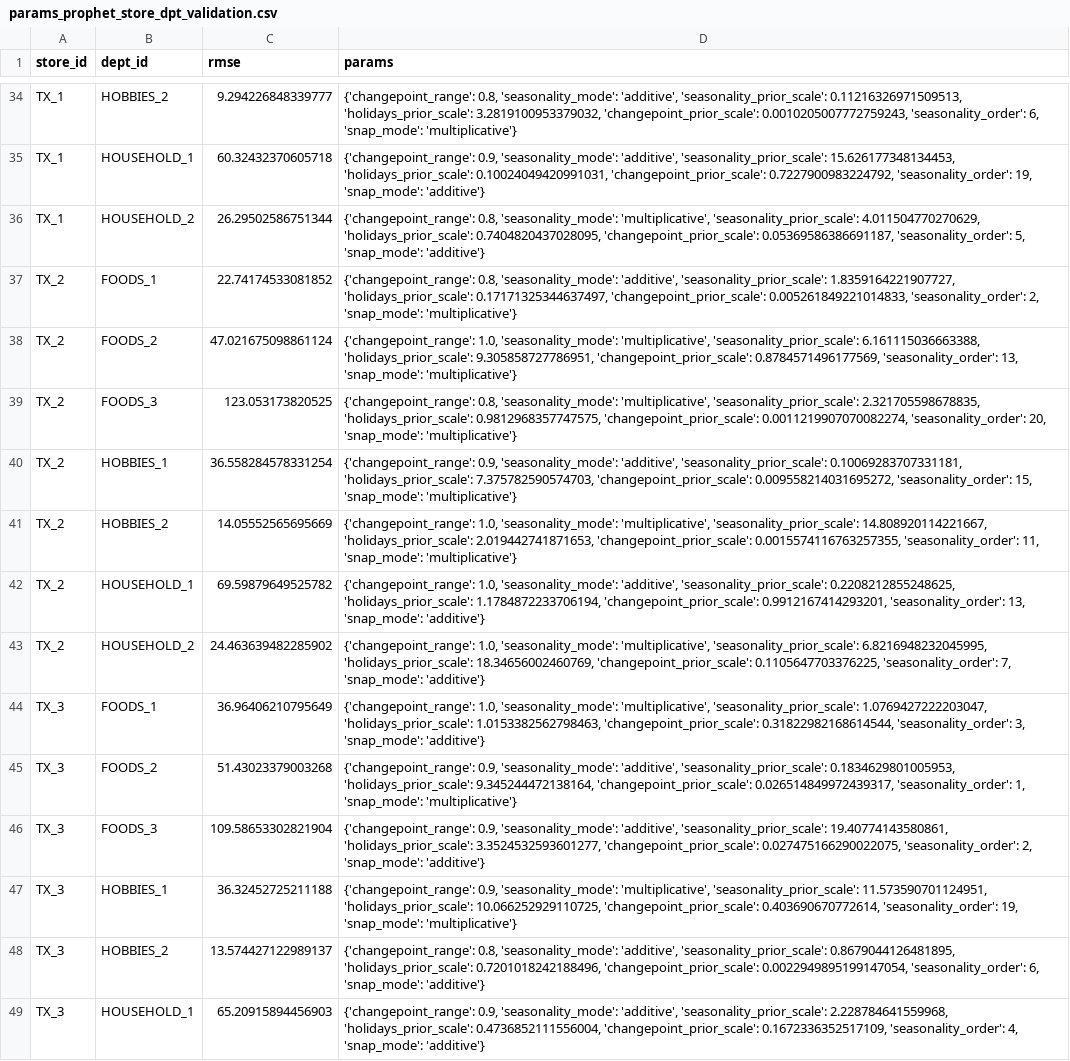
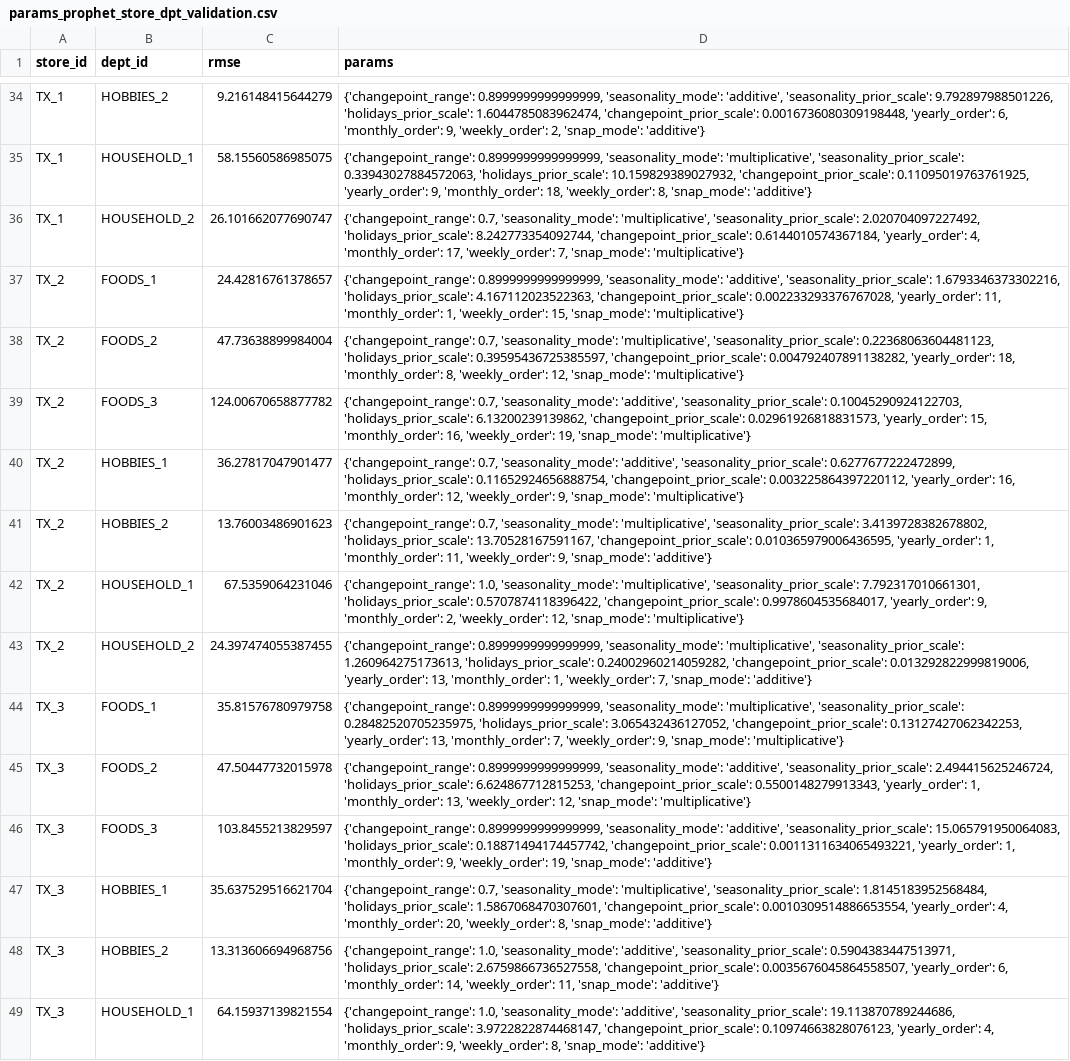
Before and after one commit to DataExMachina/m5-forts-castors, a CSV file: data/external/params_prophet_store_dpt_validation.csv, drawn as a sheet; only a part is shown, gaps mark what is left out; the diff covers the shown part only; the diff names each change by its address in the sheet, - before the commit and + after, or states it on an @@ line.

```diff
--- a/data/external/params_prophet_store_dpt_validation.csv
+++ b/data/external/params_prophet_store_dpt_validation.csv
-C34 (rmse): 9.294226848339777
+C34 (rmse): 9.216148415644279
-D34 (params): {'changepoint_range': 0.8, 'seasonality_mode': 'additive', 'seasonality_prior_scale': 0.11216326971509513, 'holidays_prior_scale': 3.2819100953379032, 'changepoint_prior_scale': 0.0010205007772759243, 'seasonality_order': 6, 'snap_mode': 'multiplicative'}
+D34 (params): {'changepoint_range': 0.8999999999999999, 'seasonality_mode': 'additive', 'seasonality_prior_scale': 9.792897988501226, 'holidays_prior_scale': 1.6044785083962474, 'changepoint_prior_scale': 0.0016736080309198448, 'yearly_order': 6, 'monthly_order': 9, 'weekly_order': 2, 'snap_mode': 'additive'}
-C35 (rmse): 60.32432370605718
+C35 (rmse): 58.15560586985075
-D35 (params): {'changepoint_range': 0.9, 'seasonality_mode': 'additive', 'seasonality_prior_scale': 15.626177348134453, 'holidays_prior_scale': 0.10024049420991031, 'changepoint_prior_scale': 0.7227900983224792, 'seasonality_order': 19, 'snap_mode': 'additive'}
+D35 (params): {'changepoint_range': 0.8999999999999999, 'seasonality_mode': 'multiplicative', 'seasonality_prior_scale': 0.33943027884572063, 'holidays_prior_scale': 10.159829389027932, 'changepoint_prior_scale': 0.11095019763761925, 'yearly_order': 9, 'monthly_order': 18, 'weekly_order': 8, 'snap_mode': 'additive'}
-C36 (rmse): 26.29502586751344
+C36 (rmse): 26.101662077690747
-D36 (params): {'changepoint_range': 0.8, 'seasonality_mode': 'multiplicative', 'seasonality_prior_scale': 4.011504770270629, 'holidays_prior_scale': 0.7404820437028095, 'changepoint_prior_scale': 0.05369586386691187, 'seasonality_order': 5, 'snap_mode': 'additive'}
+D36 (params): {'changepoint_range': 0.7, 'seasonality_mode': 'multiplicative', 'seasonality_prior_scale': 2.020704097227492, 'holidays_prior_scale': 8.242773354092744, 'changepoint_prior_scale': 0.6144010574367184, 'yearly_order': 4, 'monthly_order': 17, 'weekly_order': 7, 'snap_mode': 'multiplicative'}
-C37 (rmse): 22.74174533081852
+C37 (rmse): 24.42816761378657
-D37 (params): {'changepoint_range': 0.8, 'seasonality_mode': 'additive', 'seasonality_prior_scale': 1.8359164221907727, 'holidays_prior_scale': 0.17171325344637497, 'changepoint_prior_scale': 0.005261849221014833, 'seasonality_order': 2, 'snap_mode': 'multiplicative'}
+D37 (params): {'changepoint_range': 0.8999999999999999, 'seasonality_mode': 'additive', 'seasonality_prior_scale': 1.6793346373302216, 'holidays_prior_scale': 4.167112023522363, 'changepoint_prior_scale': 0.002233293376767028, 'yearly_order': 11, 'monthly_order': 1, 'weekly_order': 15, 'snap_mode': 'multiplicative'}
-C38 (rmse): 47.021675098861124
+C38 (rmse): 47.73638899984004
-D38 (params): {'changepoint_range': 1.0, 'seasonality_mode': 'multiplicative', 'seasonality_prior_scale': 6.161115036663388, 'holidays_prior_scale': 9.305858727786951, 'changepoint_prior_scale': 0.8784571496177569, 'seasonality_order': 13, 'snap_mode': 'multiplicative'}
+D38 (params): {'changepoint_range': 0.7, 'seasonality_mode': 'multiplicative', 'seasonality_prior_scale': 0.22368063604481123, 'holidays_prior_scale': 0.39595436725385597, 'changepoint_prior_scale': 0.004792407891138282, 'yearly_order': 18, 'monthly_order': 8, 'weekly_order': 12, 'snap_mode': 'multiplicative'}
-C39 (rmse): 123.053173820525
+C39 (rmse): 124.00670658877782
-D39 (params): {'changepoint_range': 0.8, 'seasonality_mode': 'multiplicative', 'seasonality_prior_scale': 2.321705598678835, 'holidays_prior_scale': 0.9812968357747575, 'changepoint_prior_scale': 0.0011219907070082274, 'seasonality_order': 20, 'snap_mode': 'multiplicative'}
+D39 (params): {'changepoint_range': 0.7, 'seasonality_mode': 'additive', 'seasonality_prior_scale': 0.10045290924122703, 'holidays_prior_scale': 6.13200239139862, 'changepoint_prior_scale': 0.02961926818831573, 'yearly_order': 15, 'monthly_order': 16, 'weekly_order': 19, 'snap_mode': 'multiplicative'}
-C40 (rmse): 36.558284578331254
+C40 (rmse): 36.27817047901477
-D40 (params): {'changepoint_range': 0.9, 'seasonality_mode': 'additive', 'seasonality_prior_scale': 0.10069283707331181, 'holidays_prior_scale': 7.375782590574703, 'changepoint_prior_scale': 0.009558214031695272, 'seasonality_order': 15, 'snap_mode': 'multiplicative'}
+D40 (params): {'changepoint_range': 0.7, 'seasonality_mode': 'additive', 'seasonality_prior_scale': 0.6277677222472899, 'holidays_prior_scale': 0.11652924656888754, 'changepoint_prior_scale': 0.003225864397220112, 'yearly_order': 16, 'monthly_order': 12, 'weekly_order': 9, 'snap_mode': 'multiplicative'}
-C41 (rmse): 14.05552565695669
+C41 (rmse): 13.76003486901623
-D41 (params): {'changepoint_range': 1.0, 'seasonality_mode': 'multiplicative', 'seasonality_prior_scale': 14.808920114221667, 'holidays_prior_scale': 2.019442741871653, 'changepoint_prior_scale': 0.0015574116763257355, 'seasonality_order': 11, 'snap_mode': 'multiplicative'}
+D41 (params): {'changepoint_range': 0.7, 'seasonality_mode': 'multiplicative', 'seasonality_prior_scale': 3.4139728382678802, 'holidays_prior_scale': 13.70528167591167, 'changepoint_prior_scale': 0.010365979006436595, 'yearly_order': 1, 'monthly_order': 11, 'weekly_order': 9, 'snap_mode': 'additive'}
-C42 (rmse): 69.59879649525782
+C42 (rmse): 67.5359064231046
-D42 (params): …1.0, 'seasonality_mode': 'additive', 'seasonality_prior_scale': 0.2208212855248625, 'holidays_prior_scale': 1.1784872233706194, 'changepoint_prior_scale': 0.9912167414293201, 'seasonality_order': 13, 'snap_mode': 'additive'}
+D42 (params): …1.0, 'seasonality_mode': 'multiplicative', 'seasonality_prior_scale': 7.792317010661301, 'holidays_prior_scale': 0.5707874118396422, 'changepoint_prior_scale': 0.9978604535684017, 'yearly_order': 9, 'monthly_order': 2, 'weekly_order': 12, 'snap_mode': 'multiplicative'}
-C43 (rmse): 24.463639482285902
+C43 (rmse): 24.397474055387455
-D43 (params): {'changepoint_range': 1.0, 'seasonality_mode': 'multiplicative', 'seasonality_prior_scale': 6.8216948232045995, 'holidays_prior_scale': 18.34656002460769, 'changepoint_prior_scale': 0.1105647703376225, 'seasonality_order': 7, 'snap_mode':…
+D43 (params): {'changepoint_range': 0.8999999999999999, 'seasonality_mode': 'multiplicative', 'seasonality_prior_scale': 1.260964275173613, 'holidays_prior_scale': 0.24002960214059282, 'changepoint_prior_scale': 0.013292822999819006, 'yearly_order': 13, 'monthly_order': 1, 'weekly_order': 7, 'snap_mode':…
-C44 (rmse): 36.96406210795649
+C44 (rmse): 35.81576780979758
-D44 (params): {'changepoint_range': 1.0, 'seasonality_mode': 'multiplicative', 'seasonality_prior_scale': 1.0769427222203047, 'holidays_prior_scale': 1.0153382562798463, 'changepoint_prior_scale': 0.31822982168614544, 'seasonality_order': 3, 'snap_mode': 'additive'}
+D44 (params): {'changepoint_range': 0.8999999999999999, 'seasonality_mode': 'multiplicative', 'seasonality_prior_scale': 0.28482520705235975, 'holidays_prior_scale': 3.065432436127052, 'changepoint_prior_scale': 0.13127427062342253, 'yearly_order': 13, 'monthly_order': 7, 'weekly_order': 9, 'snap_mode': 'multiplicative'}
-C45 (rmse): 51.43023379003268
+C45 (rmse): 47.50447732015978
-D45 (params): {'changepoint_range': 0.9, 'seasonality_mode': 'additive', 'seasonality_prior_scale': 0.1834629801005953, 'holidays_prior_scale': 9.345244472138164, 'changepoint_prior_scale': 0.026514849972439317, 'seasonality_order': 1, 'snap_mode': 'multiplicative'}
+D45 (params): {'changepoint_range': 0.8999999999999999, 'seasonality_mode': 'additive', 'seasonality_prior_scale': 2.494415625246724, 'holidays_prior_scale': 6.624867712815253, 'changepoint_prior_scale': 0.5500148279913343, 'yearly_order': 1, 'monthly_order': 13, 'weekly_order': 12, 'snap_mode': 'multiplicative'}
-C46 (rmse): 109.58653302821904
+C46 (rmse): 103.8455213829597
-D46 (params): {'changepoint_range': 0.9, 'seasonality_mode': 'additive', 'seasonality_prior_scale': 19.40774143580861, 'holidays_prior_scale': 3.3524532593601277, 'changepoint_prior_scale': 0.027475166290022075, 'seasonality_order': 2, 'snap_mode': 'additive'}
+D46 (params): {'changepoint_range': 0.8999999999999999, 'seasonality_mode': 'additive', 'seasonality_prior_scale': 15.065791950064083, 'holidays_prior_scale': 0.18871494174457742, 'changepoint_prior_scale': 0.0011311634065493221, 'yearly_order': 1, 'monthly_order': 9, 'weekly_order': 19, 'snap_mode': 'additive'}
-C47 (rmse): 36.32452725211188
+C47 (rmse): 35.637529516621704
-D47 (params): {'changepoint_range': 0.9, 'seasonality_mode': 'multiplicative', 'seasonality_prior_scale': 11.573590701124951, 'holidays_prior_scale': 10.066252929110725, 'changepoint_prior_scale': 0.403690670772614, 'seasonality_order': 19, 'snap_mode': 'multiplicative'}
+D47 (params): {'changepoint_range': 0.7, 'seasonality_mode': 'multiplicative', 'seasonality_prior_scale': 1.8145183952568484, 'holidays_prior_scale': 1.5867068470307601, 'changepoint_prior_scale': 0.0010309514886653554, 'yearly_order': 4, 'monthly_order': 20, 'weekly_order': 8, 'snap_mode': 'additive'}
-C48 (rmse): 13.574427122989137
+C48 (rmse): 13.313606694968756
-D48 (params): {'changepoint_range': 0.8, 'seasonality_mode': 'additive', 'seasonality_prior_scale': 0.8679044126481895, 'holidays_prior_scale': 0.7201018242188496, 'changepoint_prior_scale': 0.0022949895199147054, 'seasonality_order': 6, 'snap_mode': 'additive'}
+D48 (params): {'changepoint_range': 1.0, 'seasonality_mode': 'additive', 'seasonality_prior_scale': 0.5904383447513971, 'holidays_prior_scale': 2.6759866736527558, 'changepoint_prior_scale': 0.0035676045864558507, 'yearly_order': 6, 'monthly_order': 14, 'weekly_order': 11, 'snap_mode': 'additive'}
-C49 (rmse): 65.20915894456903
+C49 (rmse): 64.15937139821554
-D49 (params): {'changepoint_range': 0.9, 'seasonality_mode': 'additive', 'seasonality_prior_scale': 2.228784641559968, 'holidays_prior_scale': 0.4736852111556004, 'changepoint_prior_scale': 0.1672336352517109, 'seasonality_order': 4, 'snap_mode': 'additive'}
+D49 (params): {'changepoint_range': 1.0, 'seasonality_mode': 'additive', 'seasonality_prior_scale': 19.113870789244686, 'holidays_prior_scale': 3.9722822874468147, 'changepoint_prior_scale': 0.10974663828076123, 'yearly_order': 4, 'monthly_order': 9, 'weekly_order': 8, 'snap_mode': 'additive'}
```
Also changed, not shown: 108 edited cells elsewhere in this file, data/external/forecast_prophet_store_dpt_validation.csv, 5 other files.
